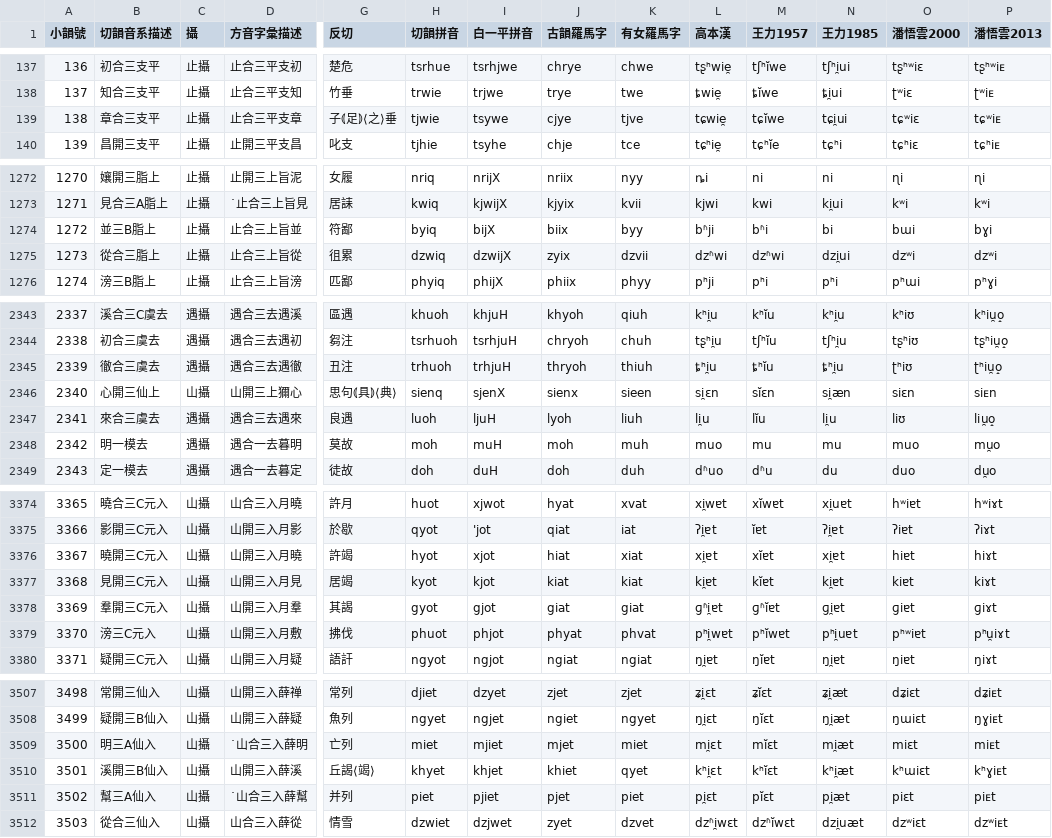
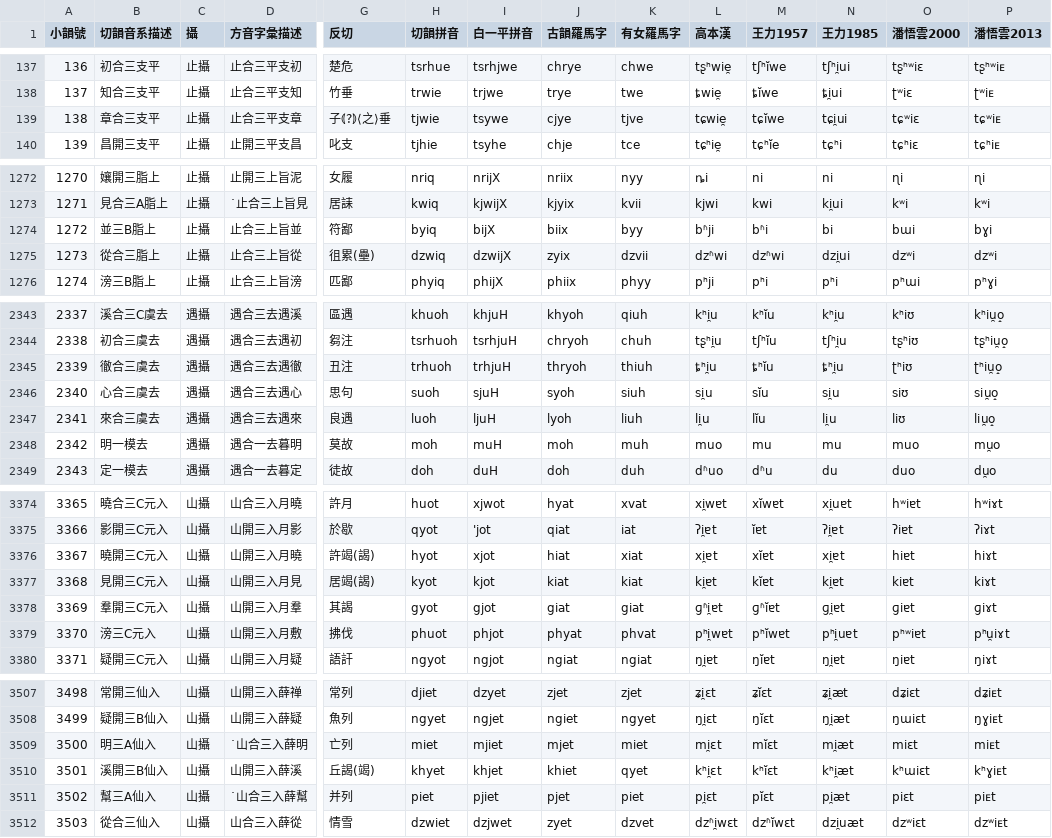
Before and after one commit to untunt/QYS4MCPDict, a TSV file: all_rimes.tsv, drawn as a sheet; only a part is shown, gaps mark what is left out; the diff covers the shown part only; the diff names each change by its address in the sheet, - before the commit and + after, or states it on an @@ line.

Commit message:
feat: add new modifications (https://github.com/nk2028/tshet-uinh-data/pull/8#issuecomment-2408975945)

```diff
--- a/all_rimes.tsv
+++ b/all_rimes.tsv
-G139 (反切): 子⦅足⦆⟨之⟩垂
+G139 (反切): 子⦅?⦆⟨之⟩垂
-G1275 (反切): 徂累
+G1275 (反切): 徂累(壘)
-B2346 (切韻音系描述): 心開三仙上
+B2346 (切韻音系描述): 心合三虞去
-C2346 (攝): 山攝
+C2346 (攝): 遇攝
-D2346 (方音字彙描述): 山開三上獮心
+D2346 (方音字彙描述): 遇合三去遇心
-G2346 (反切): 思句⦅具⦆⟨典⟩
+G2346 (反切): 思句
-H2346 (切韻拼音): sienq
+H2346 (切韻拼音): suoh
-I2346 (白一平拼音): sjenX
+I2346 (白一平拼音): sjuH
-J2346 (古韻羅馬字): sienx
+J2346 (古韻羅馬字): syoh
-K2346 (有女羅馬字): sieen
+K2346 (有女羅馬字): siuh
-L2346 (高本漢): si̯ɛn
+L2346 (高本漢): si̯u
-M2346 (王力1957): sĭɛn
+M2346 (王力1957): sĭu
-N2346 (王力1985): si̯æn
+N2346 (王力1985): si̯u
-O2346 (潘悟雲2000): siɛn
+O2346 (潘悟雲2000): siʊ
-P2346 (潘悟雲2013): siᴇn
+P2346 (潘悟雲2013): siu̯o̝
-G3376 (反切): 許竭
+G3376 (反切): 許竭(謁)
-G3377 (反切): 居竭
+G3377 (反切): 居竭(謁)
-G3510 (反切): 丘謁⟨竭⟩
+G3510 (反切): 丘謁(竭)
```
Also changed, not shown: 6 edited cells elsewhere in this file, 1 other file.
